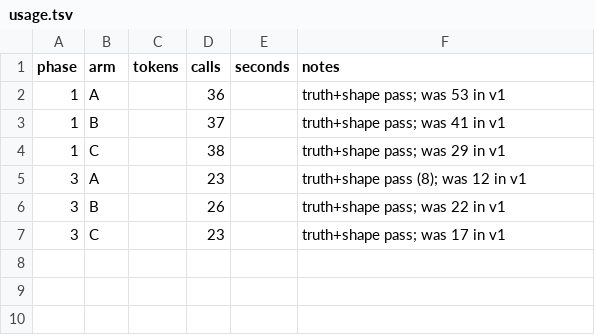
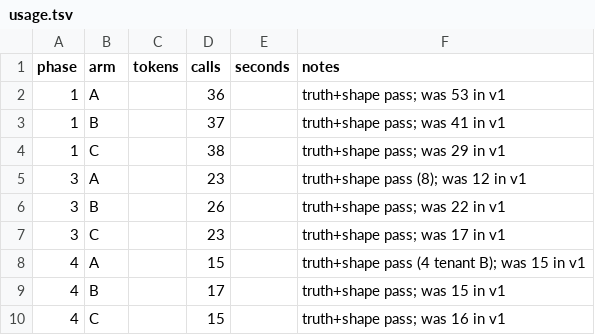
Before and after one commit to loganvolkers/toolbox, a TSV file: experiments/connector-ab/results/v2/usage.tsv, drawn as a sheet; the diff names each change by its address in the sheet, - before the commit and + after, or states it on an @@ line.

```diff
--- a/experiments/connector-ab/results/v2/usage.tsv
+++ b/experiments/connector-ab/results/v2/usage.tsv
+row 8: 4 | A |  | 15 |  | truth+shape pass (4 tenant B); was 15 in v1
+row 9: 4 | B |  | 17 |  | truth+shape pass; was 15 in v1
+row 10: 4 | C |  | 15 |  | truth+shape pass; was 16 in v1
```
Also changed, not shown: 4 other files.
